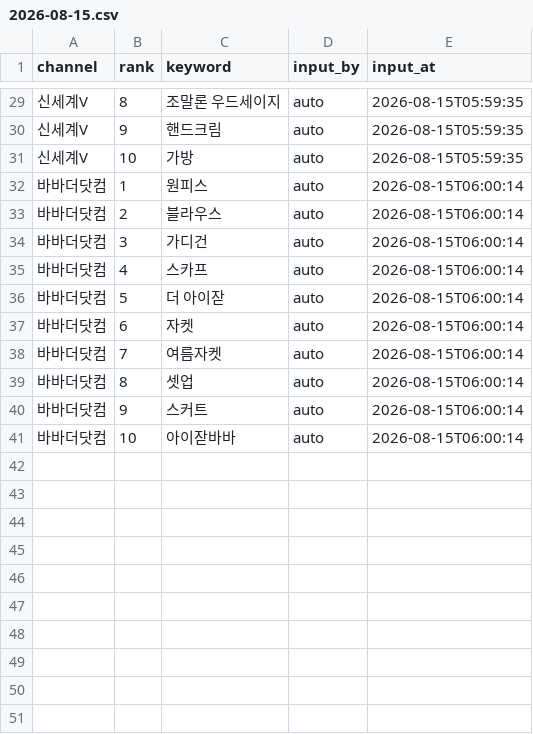
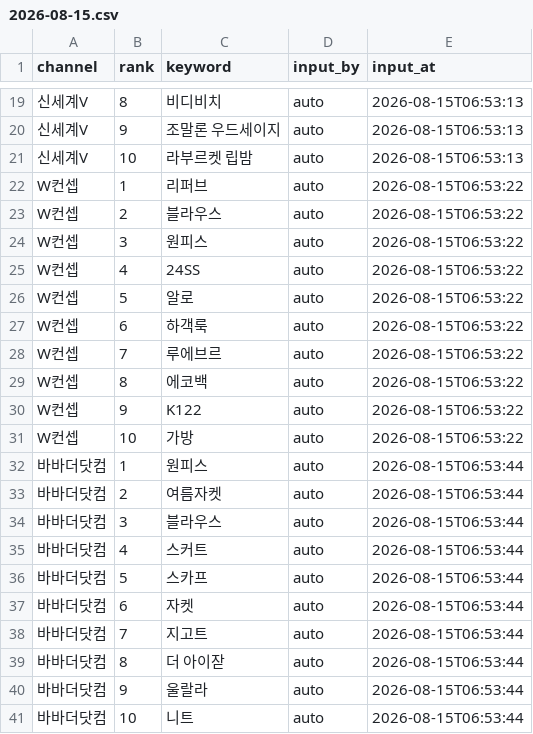
Before and after one commit to performanceteam12-sketch/babathe-trend-dashboard, a CSV file: data/app_search/2026-08-15.csv, drawn as a sheet; only a part is shown, gaps mark what is left out; addresses are those after the commit; the diff covers the shown part only; the diff names each change by its address in the sheet, - before the commit and + after, or states it on an @@ line.

```diff
--- a/data/app_search/2026-08-15.csv
+++ b/data/app_search/2026-08-15.csv
-C19 (keyword): 조말론 우드세이지
+C19 (keyword): 비디비치
-E19:E21 (input_at): 2026-08-15T05:59:35
+E19:E21 (input_at): 2026-08-15T06:53:13
-C20 (keyword): 핸드크림
+C20 (keyword): 조말론 우드세이지
-C21 (keyword): 가방
+C21 (keyword): 라부르켓 립밤
+row 22: W컨셉 | 1 | 리퍼브 | auto | 2026-08-15T06:53:22
+row 23: W컨셉 | 2 | 블라우스 | auto | 2026-08-15T06:53:22
+row 24: W컨셉 | 3 | 원피스 | auto | 2026-08-15T06:53:22
+row 25: W컨셉 | 4 | 24SS | auto | 2026-08-15T06:53:22
+row 26: W컨셉 | 5 | 알로 | auto | 2026-08-15T06:53:22
+row 27: W컨셉 | 6 | 하객룩 | auto | 2026-08-15T06:53:22
+row 28: W컨셉 | 7 | 루에브르 | auto | 2026-08-15T06:53:22
+row 29: W컨셉 | 8 | 에코백 | auto | 2026-08-15T06:53:22
+row 30: W컨셉 | 9 | K122 | auto | 2026-08-15T06:53:22
+row 31: W컨셉 | 10 | 가방 | auto | 2026-08-15T06:53:22
-E32:E41 (input_at): 2026-08-15T06:00:14
+E32:E41 (input_at): 2026-08-15T06:53:44
-C33 (keyword): 블라우스
+C33 (keyword): 여름자켓
-C34 (keyword): 가디건
+C34 (keyword): 블라우스
-C35 (keyword): 스카프
+C35 (keyword): 스커트
-C36 (keyword): 더 아이잗
+C36 (keyword): 스카프
-C38 (keyword): 여름자켓
+C38 (keyword): 지고트
-C39 (keyword): 셋업
+C39 (keyword): 더 아이잗
-C40 (keyword): 스커트
+C40 (keyword): 울랄라
-C41 (keyword): 아이잗바바
+C41 (keyword): 니트
```
Also changed, not shown: 10 removed rows and 32 edited cells elsewhere in this file.
